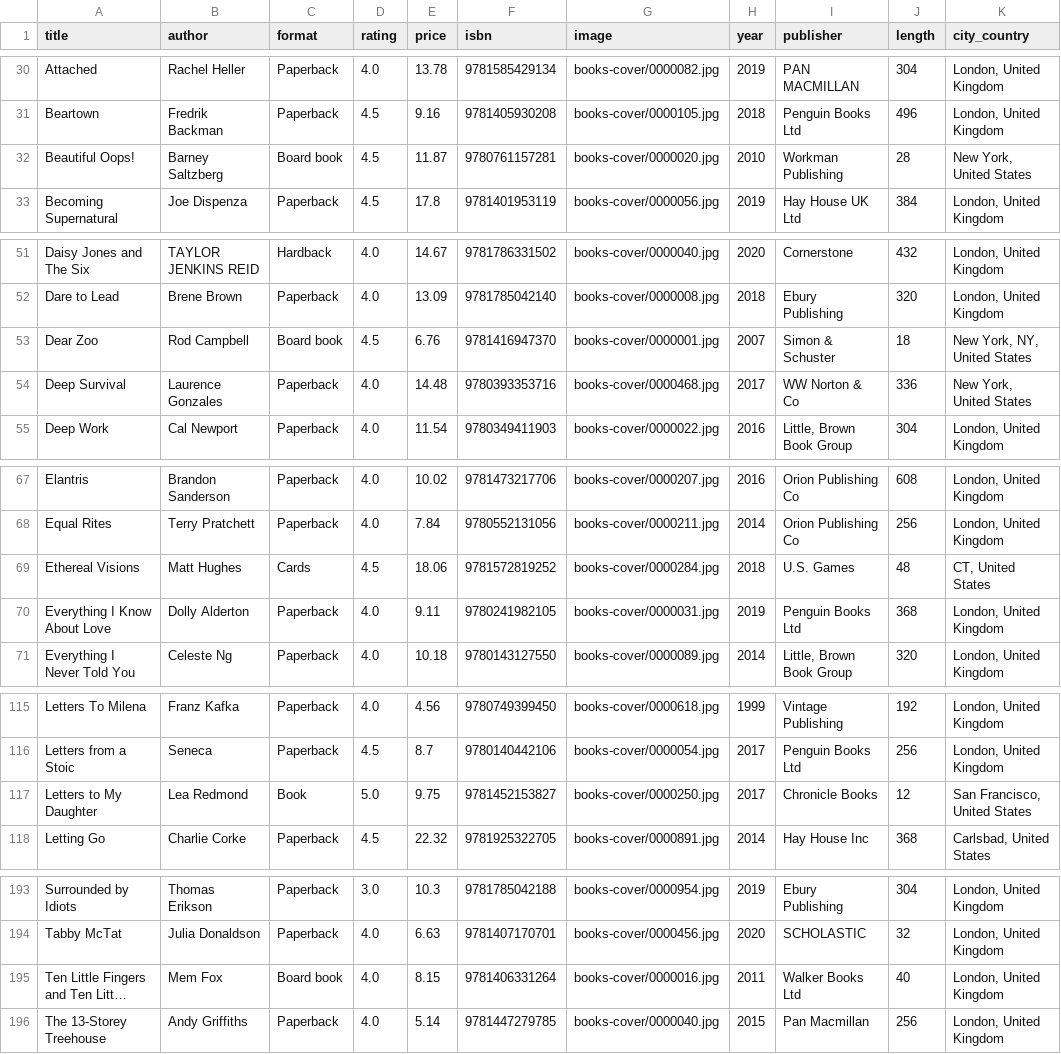
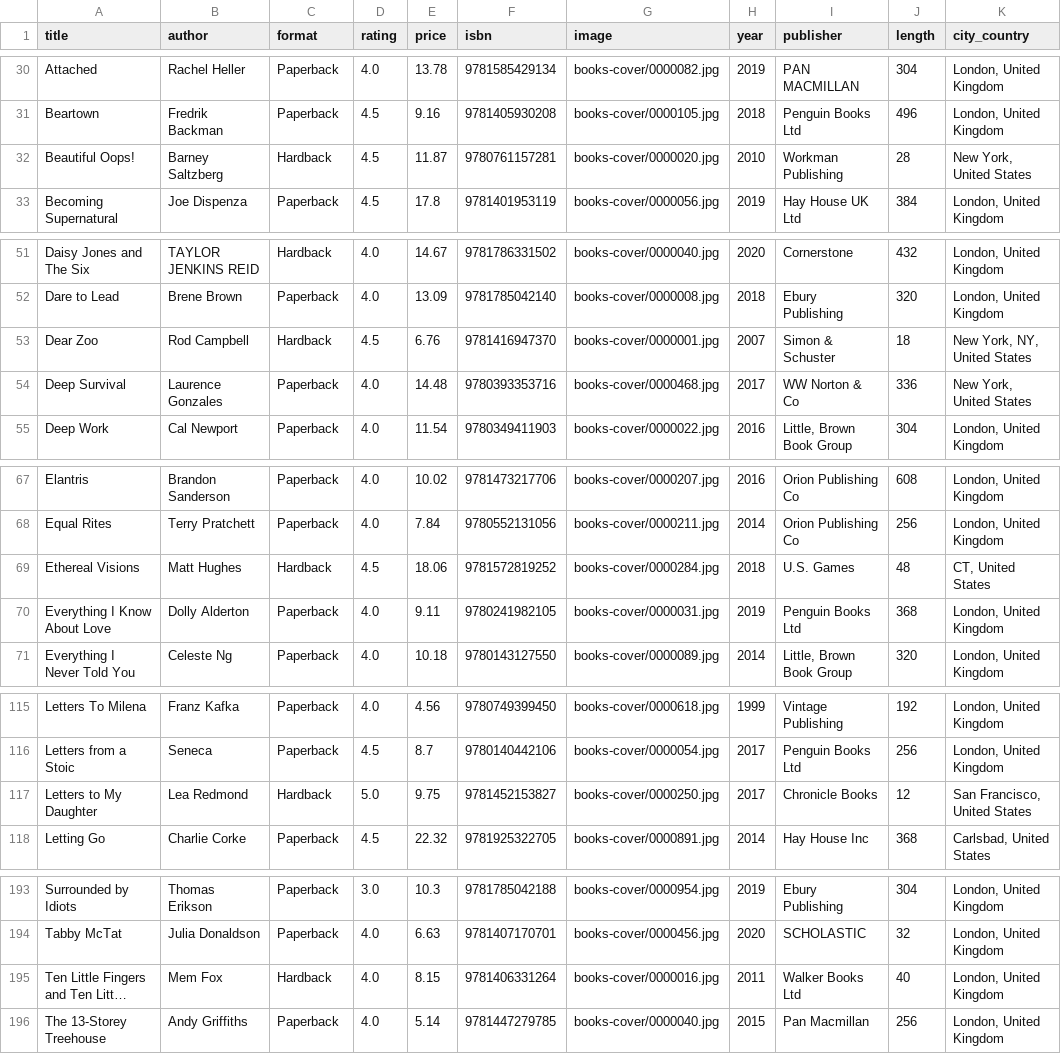
Before and after one commit to ThaiJaor/Fahaha, a CSV file: core/init_database/Books.csv, drawn as a sheet; only a part is shown, gaps mark what is left out; long unchanged cells end in …; the diff covers the shown part only; the diff names each change by its address in the sheet, - before the commit and + after, or states it on an @@ line.

Commit message:
fix:import_books

```diff
--- a/core/init_database/Books.csv
+++ b/core/init_database/Books.csv
-C32 (format): Board book
+C32 (format): Hardback
-C53 (format): Board book
+C53 (format): Hardback
-C69 (format): Cards
+C69 (format): Hardback
-C117 (format): Book
+C117 (format): Hardback
-C195 (format): Board book
+C195 (format): Hardback
```
Also changed, not shown: 12 edited cells elsewhere in this file, 2 other files.
